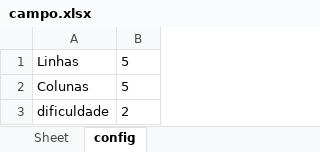
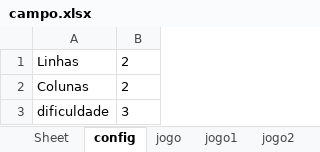
Before and after one commit to erickgusson/SENAC-PYTHON, an Excel workbook: campo.xlsx, sheet config, drawn as a sheet; values as stored, in another font and other column widths than the file's, no borders; the diff names each change by its address in the sheet, - before the commit and + after, or states it on an @@ line.

```diff
--- a/campo.xlsx (sheet config)
+++ b/campo.xlsx (sheet config)
+sheet tab: jogo
+sheet tab: jogo1
+sheet tab: jogo2
-B1:B2: 5
+B1:B2: 2
-B3: 2
+B3: 3
```
Also changed, not shown: other sheet tabs, 2 other files.
